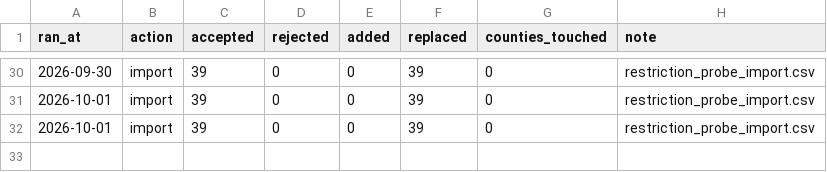
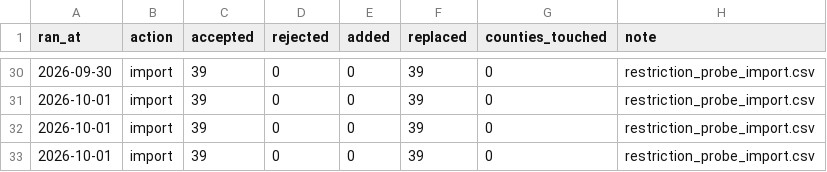
Before and after one commit to pricephillips/data-center-map, a CSV file: data/restriction_probe_log.csv, drawn as a sheet; only a part is shown, gaps mark what is left out.

```diff
--- a/data/restriction_probe_log.csv
+++ b/data/restriction_probe_log.csv
@@ -32 +32,2 @@ ran_at,action,accepted,rejected,added,replaced,counties_touched,note
 2026-10-01,import,39,0,0,39,0,restriction_probe_import.csv
+2026-10-01,import,39,0,0,39,0,restriction_probe_import.csv
```
Also changed, not shown: configs/local_meeting_watchlist.csv, 5 other files.
